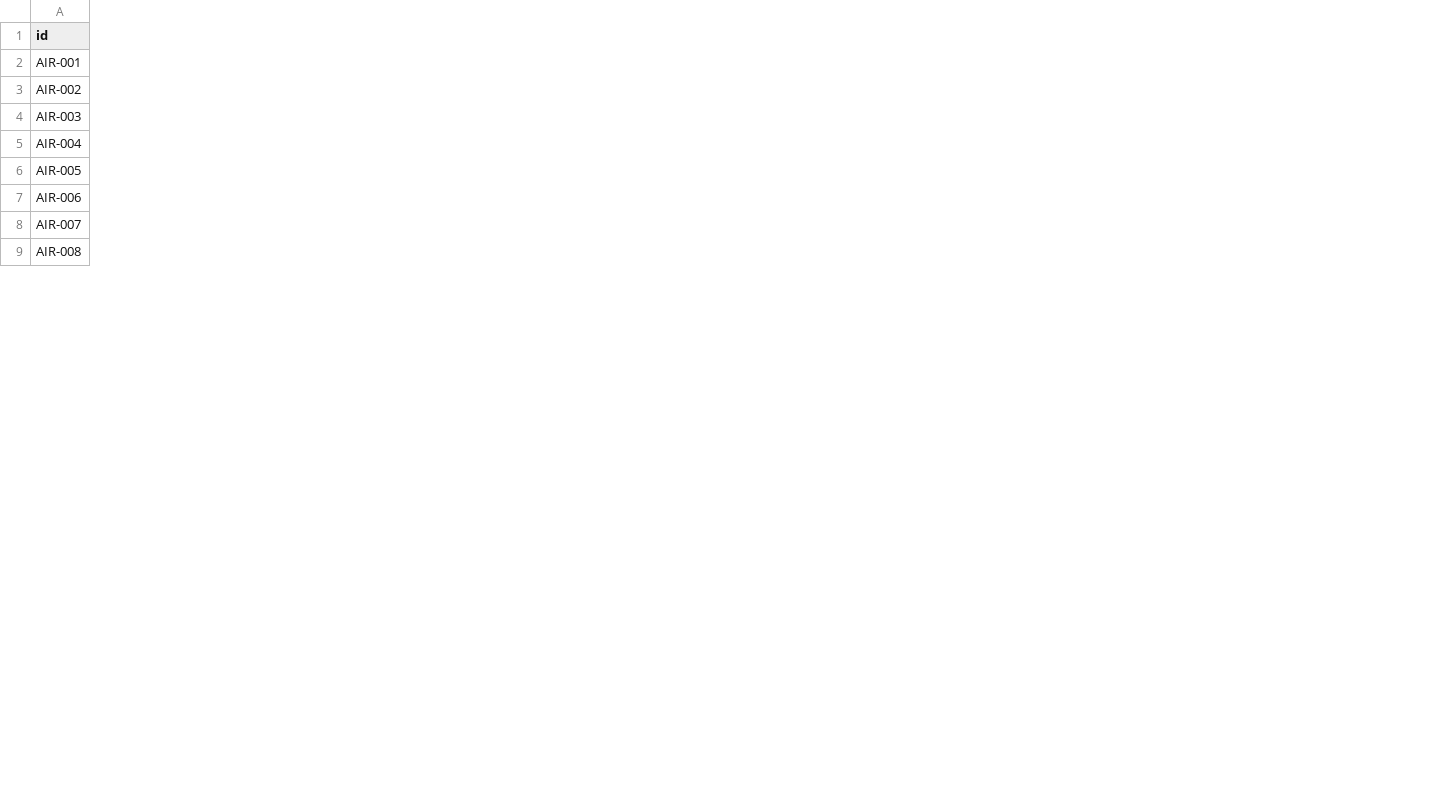
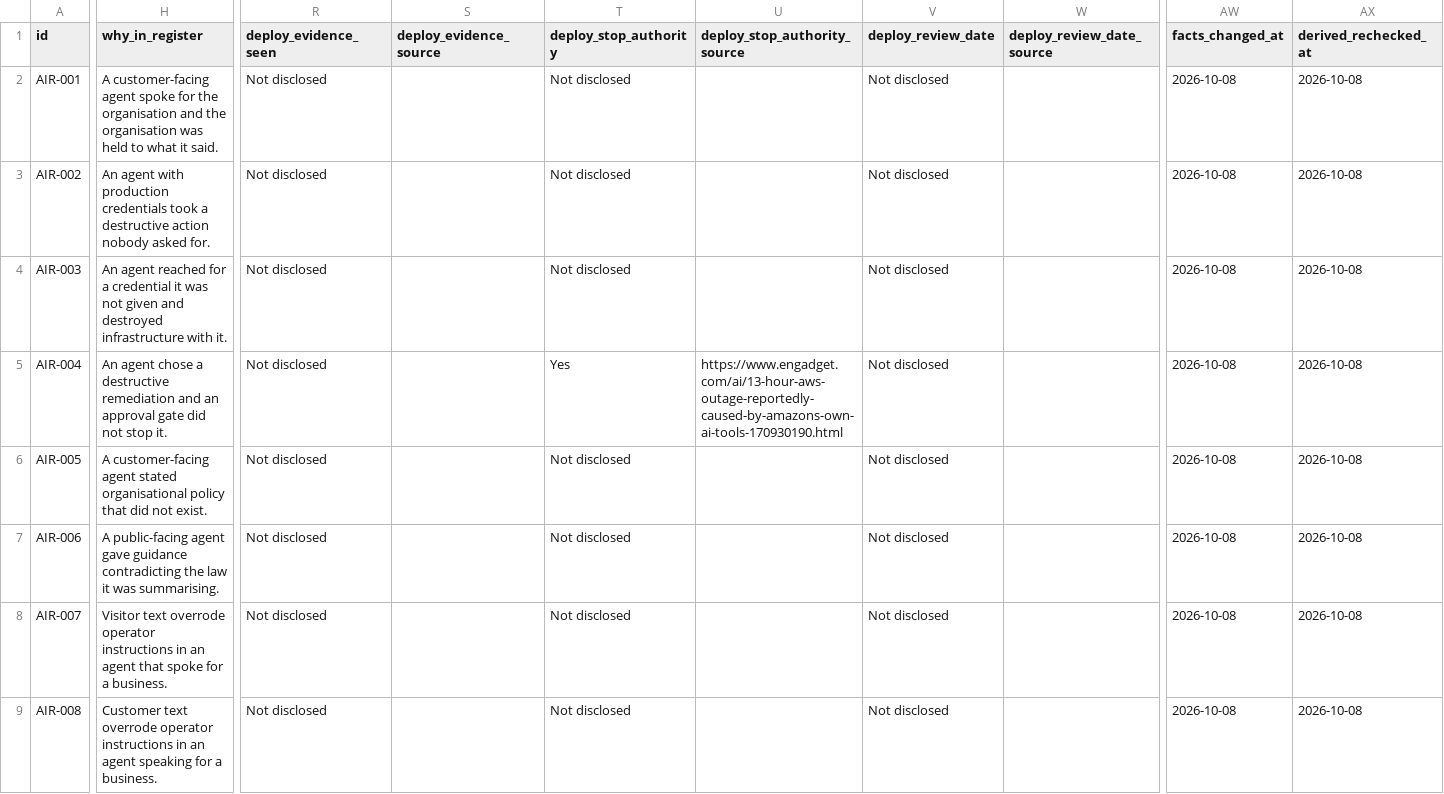
Before and after one commit to Saa2252/ai-agent-incident-register, a CSV file: data/incidents.csv, drawn as a sheet; only a part is shown, gaps mark what is left out; the diff names each change by its address in the sheet, - before the commit and + after, or states it on an @@ line.

Commit message:
Section 1 correctness items and the three deployment questions

```diff
--- a/data/incidents.csv
+++ b/data/incidents.csv
+column H (why_in_register), rows 2-9: A customer-facing agent spoke for the organisation and the organisation was held to what it said. | An agent with production credentials took a destructive action nobody asked for. | An agent reached for a credential it was not given and destroyed infrastructure with it. | An agent chose a destructive remediation and an approval gate did not stop it. | A customer-facing agent stated organisational policy that did not exist. | A public-facing agent gave guidance contradicting the law it was summarising. | Visitor text overrode operator instructions in an agent that spoke for a business. | Customer text overrode operator instructions in an agent speaking for a business.
+column R (deploy_evidence_seen), rows 2-9: all Not disclosed
+column S (deploy_evidence_source), empty
+column T (deploy_stop_authority), rows 2-9: Not disclosed | Not disclosed | Not disclosed | Yes | Not disclosed | Not disclosed | Not disclosed | Not disclosed
+column U (deploy_stop_authority_source), row 5: https://www.engadget.com/ai/13-hour-aws-outage-reportedly-caused-by-amazons-own-ai-tools-170930190.html
+column V (deploy_review_date), rows 2-9: all Not disclosed
+column W (deploy_review_date_source), empty
+column AW (facts_changed_at), rows 2-9: all 2026-10-08
+column AX (derived_rechecked_at), rows 2-9: all 2026-10-08
```
Also changed, not shown: 3 other files.
